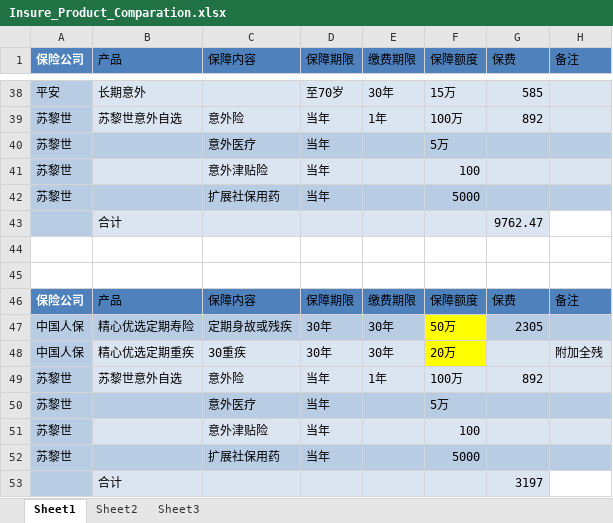
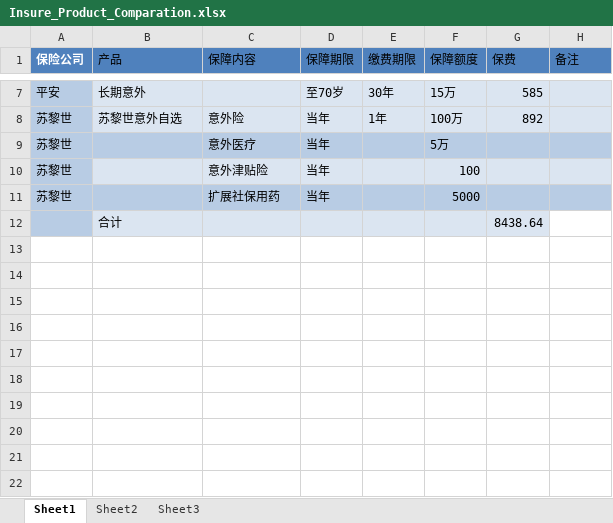
Before and after one commit to zhangshuyx/My_docs, an Excel workbook: Insure_Product_Comparation.xlsx, sheet Sheet1, drawn as a sheet; only a part is shown, gaps mark what is left out; values as stored, in another font and other column widths than the file's, no borders; table styles not drawn; removed rows and columns are numbered as before the commit, all else as after; the diff covers the shown part only; the diff names each change by its address in the sheet, - before the commit and + after, or states it on an @@ line.

```diff
--- a/Insure_Product_Comparation.xlsx (sheet Sheet1)
+++ b/Insure_Product_Comparation.xlsx (sheet Sheet1)
-row 43:  | 合计 |  |  |  |  | 9762.47
-A12 fill: none
+A12 fill: #B8CCE4
-row 12: (empty)
+row 12:  | 合计 |  |  |  |  | 8438.64
-B12:G12 fill: none
+B12:G12 fill: #DBE5F1
-row 45: (empty)
-row 46: 保险公司 | 产品 | 保障内容 | 保障期限 | 缴费期限 | 保障额度 | 保费 | 备注
-row 47: 中国人保 | 精心优选定期寿险 | 定期身故或残疾 | 30年 | 30年 | 50万 | 2305
-row 48: 中国人保 | 精心优选定期重疾 | 30重疾 | 30年 | 30年 | 20万 |  | 附加全残
-row 49: 苏黎世 | 苏黎世意外自选 | 意外险 | 当年 | 1年 | 100万 | 892
-row 50: 苏黎世 |  | 意外医疗 | 当年 |  | 5万
-row 51: 苏黎世 |  | 意外津贴险 | 当年 |  | 100
-row 52: 苏黎世 |  | 扩展社保用药 | 当年 |  | 5000
-row 53:  | 合计 |  |  |  |  | 3197
```
Also changed, not shown: 31 removed rows and 5 edited cells elsewhere in this sheet.
